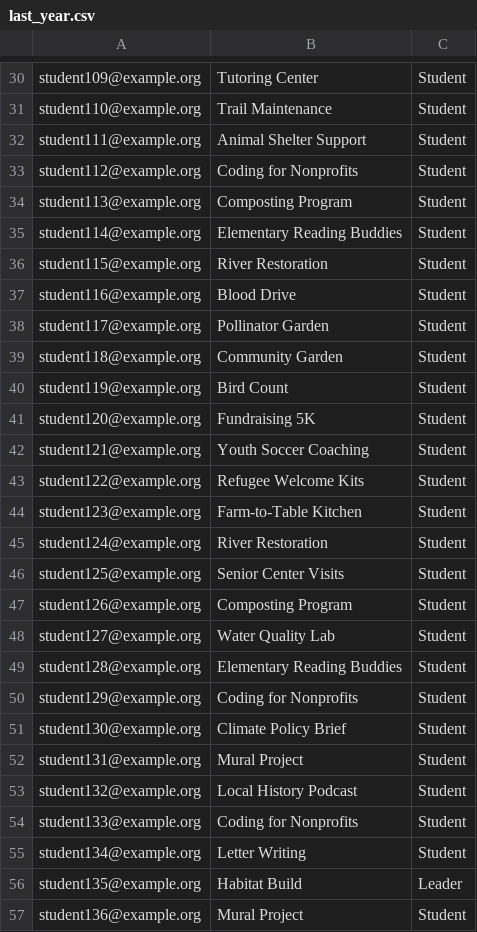
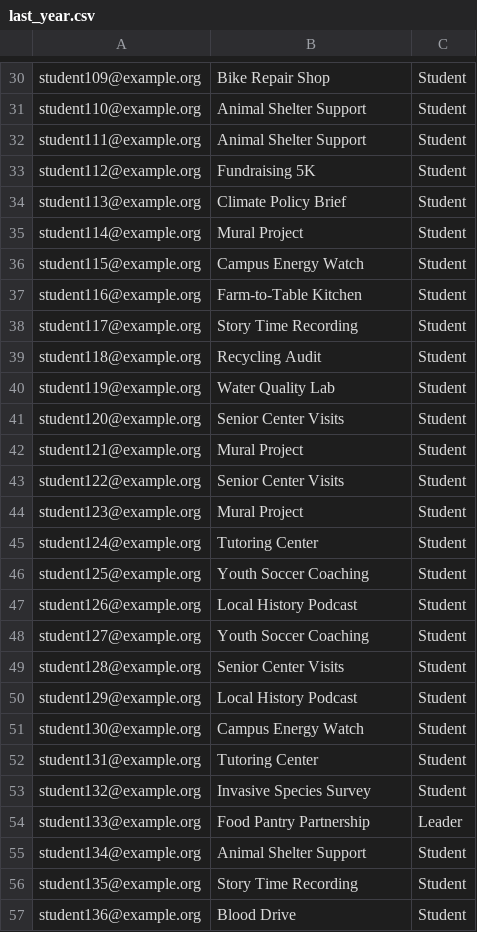
Before and after one commit to cortenburg28-arch/Case_F, a CSV file: dummy_data/last_year.csv, drawn as a sheet; only a part is shown, gaps mark what is left out; the diff covers the shown part only; the diff names each change by its address in the sheet, - before the commit and + after, or states it on an @@ line.

```diff
--- a/dummy_data/last_year.csv
+++ b/dummy_data/last_year.csv
-B30: Tutoring Center
+B30: Bike Repair Shop
-B31: Trail Maintenance
+B31: Animal Shelter Support
-B33: Coding for Nonprofits
+B33: Fundraising 5K
-B34: Composting Program
+B34: Climate Policy Brief
-B35: Elementary Reading Buddies
+B35: Mural Project
-B36: River Restoration
+B36: Campus Energy Watch
-B37: Blood Drive
+B37: Farm-to-Table Kitchen
-B38: Pollinator Garden
+B38: Story Time Recording
-B39: Community Garden
+B39: Recycling Audit
-B40: Bird Count
+B40: Water Quality Lab
-B41: Fundraising 5K
+B41: Senior Center Visits
-B42: Youth Soccer Coaching
+B42: Mural Project
-B43: Refugee Welcome Kits
+B43: Senior Center Visits
-B44: Farm-to-Table Kitchen
+B44: Mural Project
-B45: River Restoration
+B45: Tutoring Center
-B46: Senior Center Visits
+B46: Youth Soccer Coaching
-B47: Composting Program
+B47: Local History Podcast
-B48: Water Quality Lab
+B48: Youth Soccer Coaching
-B49: Elementary Reading Buddies
+B49: Senior Center Visits
-B50: Coding for Nonprofits
+B50: Local History Podcast
-B51: Climate Policy Brief
+B51: Campus Energy Watch
-B52: Mural Project
+B52: Tutoring Center
-B53: Local History Podcast
+B53: Invasive Species Survey
-B54: Coding for Nonprofits
+B54: Food Pantry Partnership
-C54: Student
+C54: Leader
-B55: Letter Writing
+B55: Animal Shelter Support
-B56: Habitat Build
+B56: Story Time Recording
-C56: Leader
+C56: Student
-B57: Mural Project
+B57: Blood Drive
```
Also changed, not shown: 138 edited cells elsewhere in this file, dummy_data/exclusions.csv, 12 other files.
